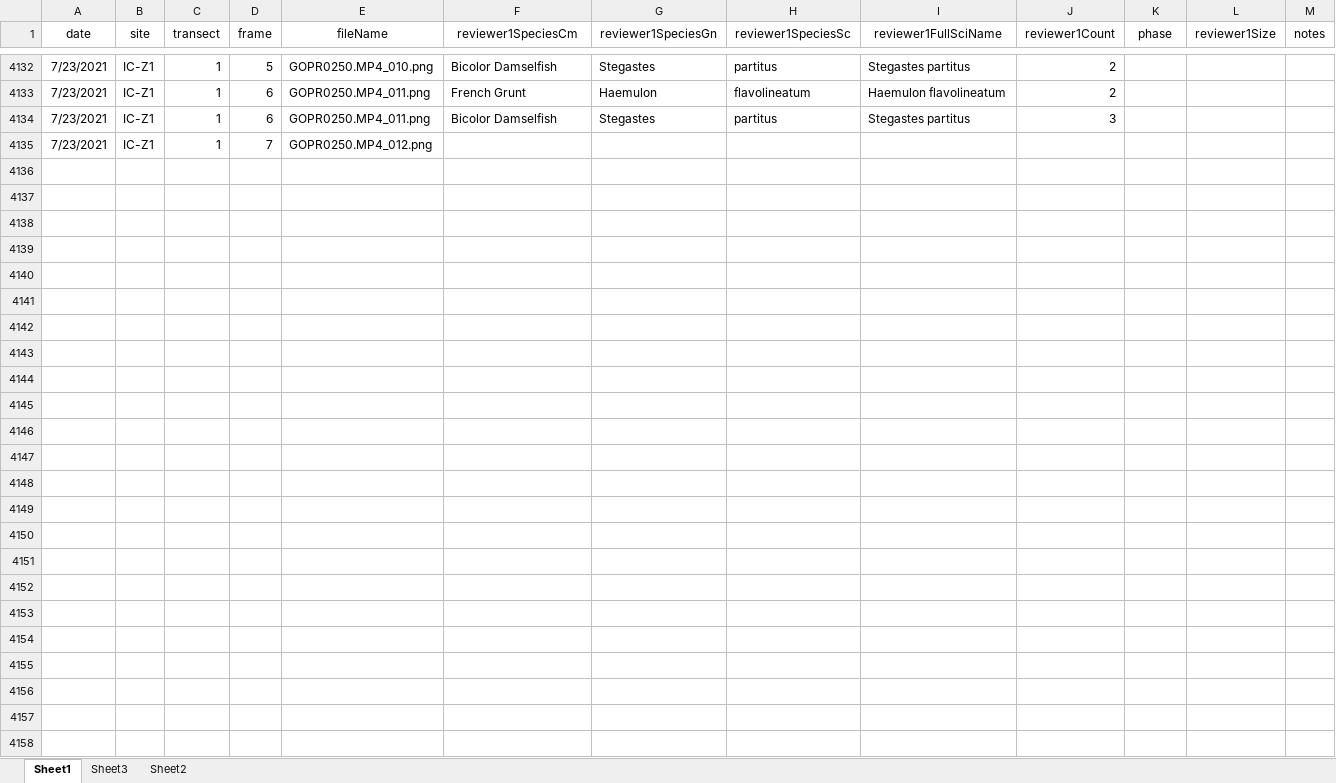
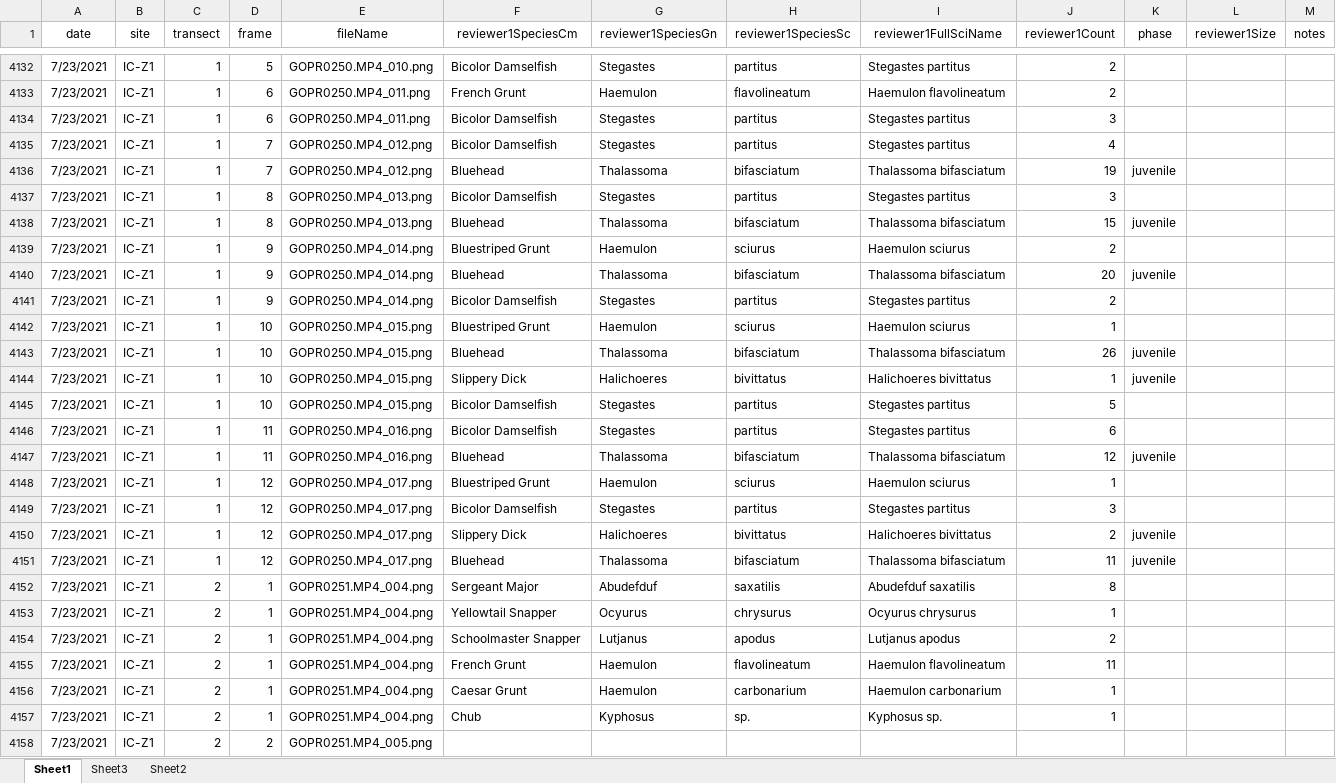
Before and after one commit to icombs2017/photogrammetryNOAA, an Excel workbook: fishSurveys/data/fishSurveyData.xlsx, sheet Sheet1, drawn as a sheet; only a part is shown, gaps mark what is left out; values as stored, in another font and other column widths than the file's, no borders; addresses are those after the commit; rows hold the shown columns only; the diff names each change by its address in the sheet, - before the commit and + after, or states it on an @@ line.

Commit message:
updated datasheet

```diff
--- a/fishSurveys/data/fishSurveyData.xlsx (sheet Sheet1)
+++ b/fishSurveys/data/fishSurveyData.xlsx (sheet Sheet1)
+row 4135: 7/23/2021 | IC-Z1 | 1 | 7 | GOPR0250.MP4_012.png | Bicolor Damselfish | Stegastes | partitus | Stegastes partitus | 4
+row 4136: 7/23/2021 | IC-Z1 | 1 | 7 | GOPR0250.MP4_012.png | Bluehead | Thalassoma | bifasciatum | Thalassoma bifasciatum | 19 | juvenile
+row 4137: 7/23/2021 | IC-Z1 | 1 | 8 | GOPR0250.MP4_013.png | Bicolor Damselfish | Stegastes | partitus | Stegastes partitus | 3
+row 4138: 7/23/2021 | IC-Z1 | 1 | 8 | GOPR0250.MP4_013.png | Bluehead | Thalassoma | bifasciatum | Thalassoma bifasciatum | 15 | juvenile
+row 4139: 7/23/2021 | IC-Z1 | 1 | 9 | GOPR0250.MP4_014.png | Bluestriped Grunt | Haemulon | sciurus | Haemulon sciurus | 2
+row 4140: 7/23/2021 | IC-Z1 | 1 | 9 | GOPR0250.MP4_014.png | Bluehead | Thalassoma | bifasciatum | Thalassoma bifasciatum | 20 | juvenile
+row 4141: 7/23/2021 | IC-Z1 | 1 | 9 | GOPR0250.MP4_014.png | Bicolor Damselfish | Stegastes | partitus | Stegastes partitus | 2
+row 4142: 7/23/2021 | IC-Z1 | 1 | 10 | GOPR0250.MP4_015.png | Bluestriped Grunt | Haemulon | sciurus | Haemulon sciurus | 1
+row 4143: 7/23/2021 | IC-Z1 | 1 | 10 | GOPR0250.MP4_015.png | Bluehead | Thalassoma | bifasciatum | Thalassoma bifasciatum | 26 | juvenile
+row 4144: 7/23/2021 | IC-Z1 | 1 | 10 | GOPR0250.MP4_015.png | Slippery Dick | Halichoeres | bivittatus | Halichoeres bivittatus | 1 | juvenile
+row 4145: 7/23/2021 | IC-Z1 | 1 | 10 | GOPR0250.MP4_015.png | Bicolor Damselfish | Stegastes | partitus | Stegastes partitus | 5
+row 4146: 7/23/2021 | IC-Z1 | 1 | 11 | GOPR0250.MP4_016.png | Bicolor Damselfish | Stegastes | partitus | Stegastes partitus | 6
+row 4147: 7/23/2021 | IC-Z1 | 1 | 11 | GOPR0250.MP4_016.png | Bluehead | Thalassoma | bifasciatum | Thalassoma bifasciatum | 12 | juvenile
+row 4148: 7/23/2021 | IC-Z1 | 1 | 12 | GOPR0250.MP4_017.png | Bluestriped Grunt | Haemulon | sciurus | Haemulon sciurus | 1
+row 4149: 7/23/2021 | IC-Z1 | 1 | 12 | GOPR0250.MP4_017.png | Bicolor Damselfish | Stegastes | partitus | Stegastes partitus | 3
+row 4150: 7/23/2021 | IC-Z1 | 1 | 12 | GOPR0250.MP4_017.png | Slippery Dick | Halichoeres | bivittatus | Halichoeres bivittatus | 2 | juvenile
+row 4151: 7/23/2021 | IC-Z1 | 1 | 12 | GOPR0250.MP4_017.png | Bluehead | Thalassoma | bifasciatum | Thalassoma bifasciatum | 11 | juvenile
+row 4152: 7/23/2021 | IC-Z1 | 2 | 1 | GOPR0251.MP4_004.png | Sergeant Major | Abudefduf | saxatilis | Abudefduf saxatilis | 8
+row 4153: 7/23/2021 | IC-Z1 | 2 | 1 | GOPR0251.MP4_004.png | Yellowtail Snapper | Ocyurus | chrysurus | Ocyurus chrysurus | 1
+row 4154: 7/23/2021 | IC-Z1 | 2 | 1 | GOPR0251.MP4_004.png | Schoolmaster Snapper | Lutjanus | apodus | Lutjanus apodus | 2
+row 4155: 7/23/2021 | IC-Z1 | 2 | 1 | GOPR0251.MP4_004.png | French Grunt | Haemulon | flavolineatum | Haemulon flavolineatum | 11
+row 4156: 7/23/2021 | IC-Z1 | 2 | 1 | GOPR0251.MP4_004.png | Caesar Grunt | Haemulon | carbonarium | Haemulon carbonarium | 1
+row 4157: 7/23/2021 | IC-Z1 | 2 | 1 | GOPR0251.MP4_004.png | Chub | Kyphosus | sp. | Kyphosus sp. | 1
-C4158 (transect): 1
+C4158 (transect): 2
-D4158 (frame): 7
+D4158 (frame): 2
-E4158 (fileName): GOPR0250.MP4_012.png
+E4158 (fileName): GOPR0251.MP4_005.png
```
